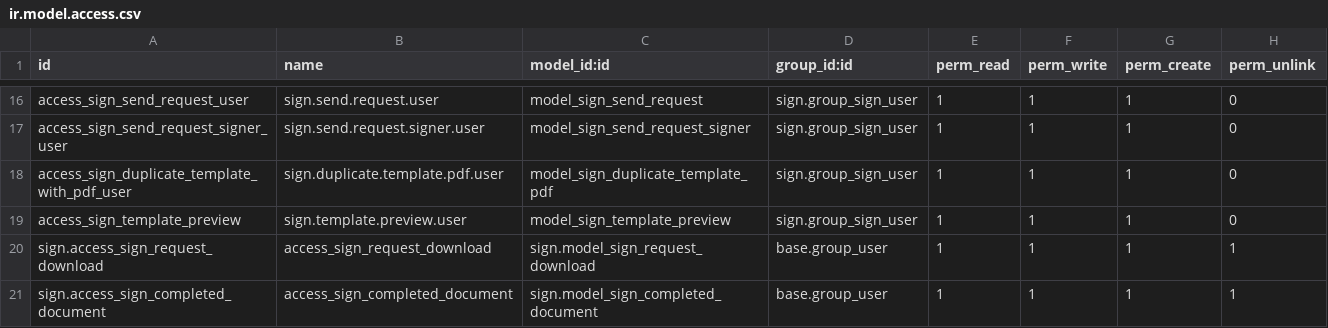
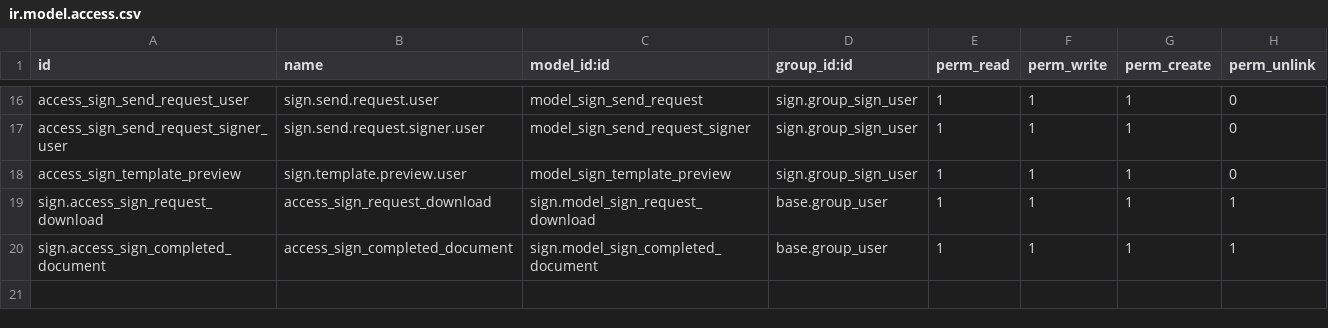
Before and after one commit to Saitamaxqi/enterprise, a CSV file: sign/security/ir.model.access.csv, drawn as a sheet; only a part is shown, gaps mark what is left out; the diff names each change by its address in the sheet, - before the commit and + after, or states it on an @@ line.

Commit message:
[REM] sign: remove duplicate template with pdf
Part-of: odoo/enterprise#84142
Related: odoo/upgrade#7781
Signed-off-by: Arnaud Joset (arj) <arj@odoo.com>

```diff
--- a/sign/security/ir.model.access.csv
+++ b/sign/security/ir.model.access.csv
-row 18: access_sign_duplicate_template_with_pdf_user | sign.duplicate.template.pdf.user | model_sign_duplicate_template_pdf | sign.group_sign_user | 1 | 1 | 1 | 0
```
Also changed, not shown: 5 other files.
